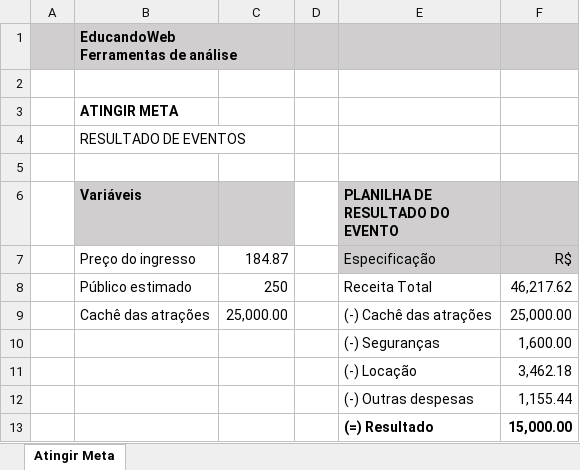
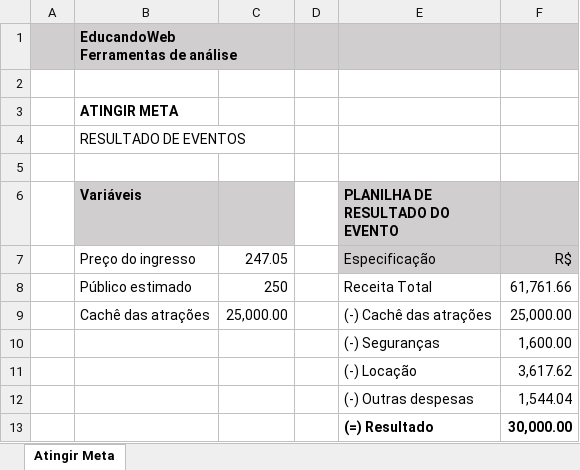
Before and after one commit to rafaelsouza1994/CursoExcel, an Excel workbook: Section 13/aula-atingir-meta.xlsx, sheet Atingir Meta, drawn as a sheet; values as stored, in another font and other column widths than the file's, no borders; the diff names each change by its address in the sheet, - before the commit and + after, or states it on an @@ line.

```diff
--- a/Section 13/aula-atingir-meta.xlsx (sheet Atingir Meta)
+++ b/Section 13/aula-atingir-meta.xlsx (sheet Atingir Meta)
-C7: 184.87
+C7: 247.05
-F8: 46,217.62
+F8: 61,761.66
-F11: 3,462.18
+F11: 3,617.62
-F12: 1,155.44
+F12: 1,544.04
-F13: 15,000.00
+F13: 30,000.00
```
Also changed, not shown: Section 13/aula-gerenciador-cenarios.xlsx, Section 13/aula-solver.xlsx, 38 other files.
